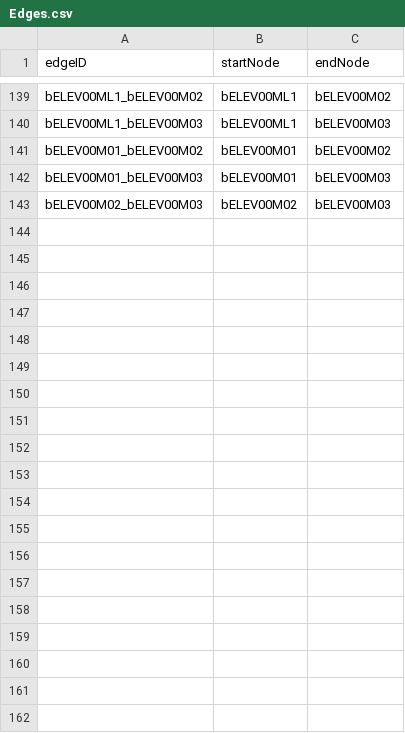
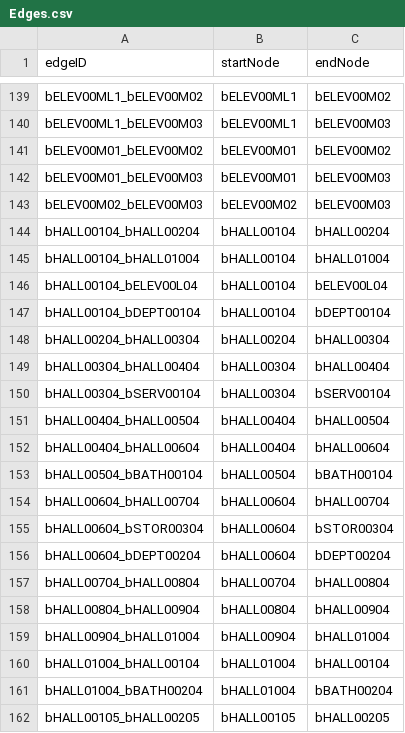
Before and after one commit to CS3733-D22-Team-B/CS3733-D22-Team-B-Application, a CSV file: src/main/resources/edu/wpi/cs3733/D22/teamB/databases/CSVs/Edges.csv, drawn as a sheet; only a part is shown, gaps mark what is left out; the diff covers the shown part only; the diff names each change by its address in the sheet, - before the commit and + after, or states it on an @@ line.

Commit message:
added edges for floors 4 and 5 to the csv

```diff
--- a/src/main/resources/edu/wpi/cs3733/D22/teamB/databases/CSVs/Edges.csv
+++ b/src/main/resources/edu/wpi/cs3733/D22/teamB/databases/CSVs/Edges.csv
+row 144: bHALL00104_bHALL00204 | bHALL00104 | bHALL00204
+row 145: bHALL00104_bHALL01004 | bHALL00104 | bHALL01004
+row 146: bHALL00104_bELEV00L04 | bHALL00104 | bELEV00L04
+row 147: bHALL00104_bDEPT00104 | bHALL00104 | bDEPT00104
+row 148: bHALL00204_bHALL00304 | bHALL00204 | bHALL00304
+row 149: bHALL00304_bHALL00404 | bHALL00304 | bHALL00404
+row 150: bHALL00304_bSERV00104 | bHALL00304 | bSERV00104
+row 151: bHALL00404_bHALL00504 | bHALL00404 | bHALL00504
+row 152: bHALL00404_bHALL00604 | bHALL00404 | bHALL00604
+row 153: bHALL00504_bBATH00104 | bHALL00504 | bBATH00104
+row 154: bHALL00604_bHALL00704 | bHALL00604 | bHALL00704
+row 155: bHALL00604_bSTOR00304 | bHALL00604 | bSTOR00304
+row 156: bHALL00604_bDEPT00204 | bHALL00604 | bDEPT00204
+row 157: bHALL00704_bHALL00804 | bHALL00704 | bHALL00804
+row 158: bHALL00804_bHALL00904 | bHALL00804 | bHALL00904
+row 159: bHALL00904_bHALL01004 | bHALL00904 | bHALL01004
+row 160: bHALL01004_bHALL00104 | bHALL01004 | bHALL00104
+row 161: bHALL01004_bBATH00204 | bHALL01004 | bBATH00204
+row 162: bHALL00105_bHALL00205 | bHALL00105 | bHALL00205
```
Also changed, not shown: 17 added rows and 2 edited cells elsewhere in this file, 1 other file.
